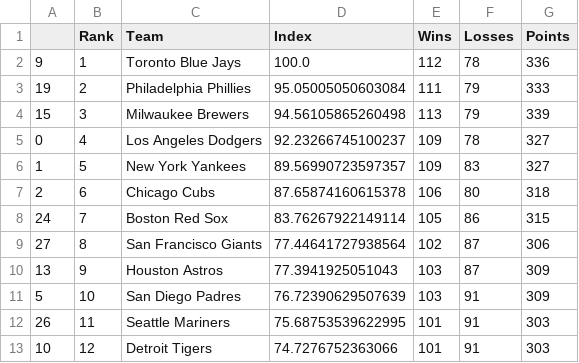
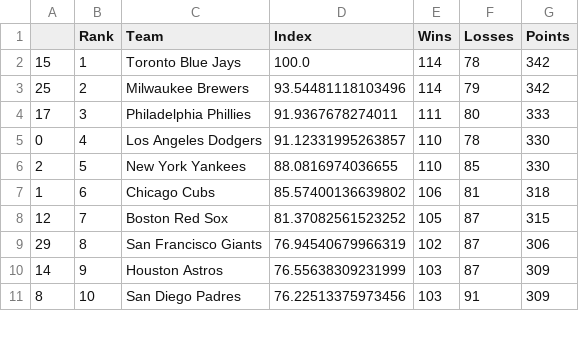
Before and after one commit to jmn5/powerRankCSVFiles, a CSV file: mlb_power_rankings.csv, drawn as a sheet; only a part is shown; the diff covers the shown part only.

```diff
--- a/mlb_power_rankings.csv
+++ b/mlb_power_rankings.csv
@@ -1,13 +1,11 @@
 ,Rank,Team,Index,Wins,Losses,Points
-9,1,Toronto Blue Jays,100.0,112,78,336
-19,2,Philadelphia Phillies,95.05005050603084,111,79,333
-15,3,Milwaukee Brewers,94.56105865260498,113,79,339
-0,4,Los Angeles Dodgers,92.23266745100237,109,78,327
-1,5,New York Yankees,89.56990723597357,109,83,327
-2,6,Chicago Cubs,87.65874160615378,106,80,318
-24,7,Boston Red Sox,83.76267922149114,105,86,315
-27,8,San Francisco Giants,77.44641727938564,102,87,306
-13,9,Houston Astros,77.3941925051043,103,87,309
-5,10,San Diego Padres,76.72390629507639,103,91,309
-26,11,Seattle Mariners,75.68753539622995,101,91,303
-10,12,Detroit Tigers,74.7276752363066,101,91,303
+15,1,Toronto Blue Jays,100.0,114,78,342
+25,2,Milwaukee Brewers,93.54481118103496,114,79,342
+17,3,Philadelphia Phillies,91.9367678274011,111,80,333
+0,4,Los Angeles Dodgers,91.12331995263857,110,78,330
+2,5,New York Yankees,88.0816974036655,110,85,330
+1,6,Chicago Cubs,85.57400136639802,106,81,318
+12,7,Boston Red Sox,81.37082561523252,105,87,315
+29,8,San Francisco Giants,76.94540679966319,102,87,306
+14,9,Houston Astros,76.55638309231999,103,87,309
+8,10,San Diego Padres,76.22513375973456,103,91,309
```
Also changed, not shown: 3 added rows, 3 removed rows and 34 edited cells elsewhere in this file, FBS_power_rankings.csv, FCS_power_rankings.csv, 12 other files.
